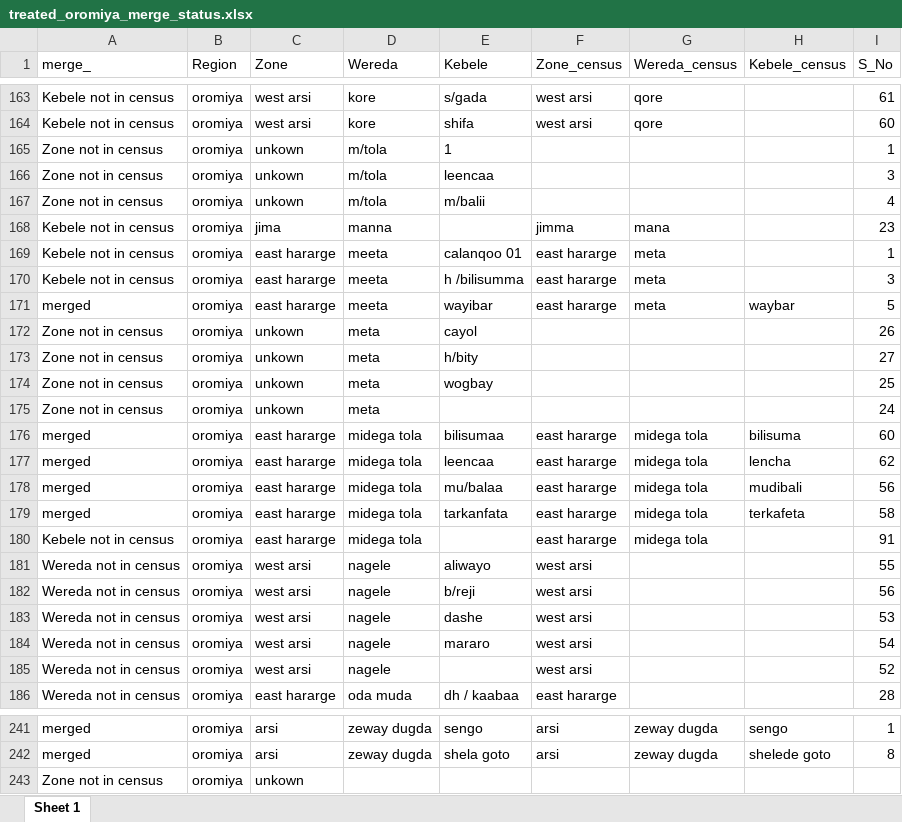
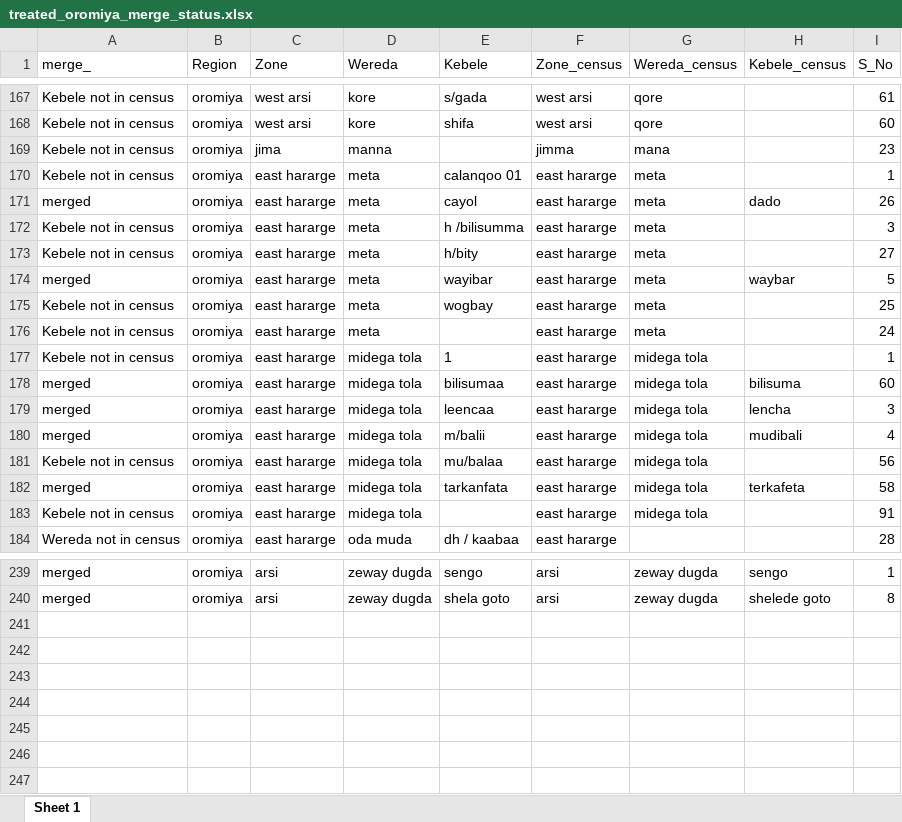
Before and after one commit to araupontones/ETH_IC, an Excel workbook: data/0.reference/3.clean/treated_oromiya_merge_status.xlsx, sheet Sheet 1, drawn as a sheet; only a part is shown, gaps mark what is left out; values as stored, in another font and other column widths than the file's, no borders; removed rows and columns are numbered as before the commit, all else as after; the diff covers the shown part only; the diff names each change by its address in the sheet, - before the commit and + after, or states it on an @@ line.

```diff
--- a/data/0.reference/3.clean/treated_oromiya_merge_status.xlsx (sheet Sheet 1)
+++ b/data/0.reference/3.clean/treated_oromiya_merge_status.xlsx (sheet Sheet 1)
-row 165: Zone not in census | oromiya | unkown | m/tola | 1 |  |  |  | 1
-row 166: Zone not in census | oromiya | unkown | m/tola | leencaa |  |  |  | 3
-row 167: Zone not in census | oromiya | unkown | m/tola | m/balii |  |  |  | 4
-D170 (Wereda): meeta
+D170 (Wereda): meta
+row 171: merged | oromiya | east hararge | meta | cayol | east hararge | meta | dado | 26
-D172 (Wereda): meeta
+D172 (Wereda): meta
+row 173: Kebele not in census | oromiya | east hararge | meta | h/bity | east hararge | meta |  | 27
-D174 (Wereda): meeta
+D174 (Wereda): meta
-row 172: Zone not in census | oromiya | unkown | meta | cayol |  |  |  | 26
-row 173: Zone not in census | oromiya | unkown | meta | h/bity |  |  |  | 27
-A175 (merge_): Zone not in census
+A175 (merge_): Kebele not in census
-C175 (Zone): unkown
+C175 (Zone): east hararge
-F175 (Zone_census): (empty)
+F175 (Zone_census): east hararge
-G175 (Wereda_census): (empty)
+G175 (Wereda_census): meta
-row 175: Zone not in census | oromiya | unkown | meta |  |  |  |  | 24
+row 176: Kebele not in census | oromiya | east hararge | meta |  | east hararge | meta |  | 24
+row 177: Kebele not in census | oromiya | east hararge | midega tola | 1 | east hararge | midega tola |  | 1
-I179 (S_No): 62
+I179 (S_No): 3
-E180 (Kebele): mu/balaa
+E180 (Kebele): m/balii
-I180 (S_No): 56
+I180 (S_No): 4
+row 181: Kebele not in census | oromiya | east hararge | midega tola | mu/balaa | east hararge | midega tola |  | 56
-row 181: Wereda not in census | oromiya | west arsi | nagele | aliwayo | west arsi |  |  | 55
-row 182: Wereda not in census | oromiya | west arsi | nagele | b/reji | west arsi |  |  | 56
-row 183: Wereda not in census | oromiya | west arsi | nagele | dashe | west arsi |  |  | 53
-row 184: Wereda not in census | oromiya | west arsi | nagele | mararo | west arsi |  |  | 54
-row 185: Wereda not in census | oromiya | west arsi | nagele |  | west arsi |  |  | 52
-row 243: Zone not in census | oromiya | unkown
```
Also changed, not shown: 20 added rows, 16 removed rows and 83 edited cells elsewhere in this sheet, data/0.reference/2.look_ups/Oromiya/field.xlsx, data/0.reference/2.look_ups/Oromiya/kebeles_field.xlsx, 20 other files.
